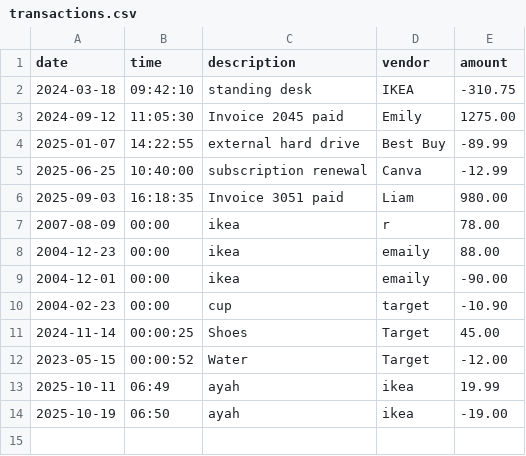
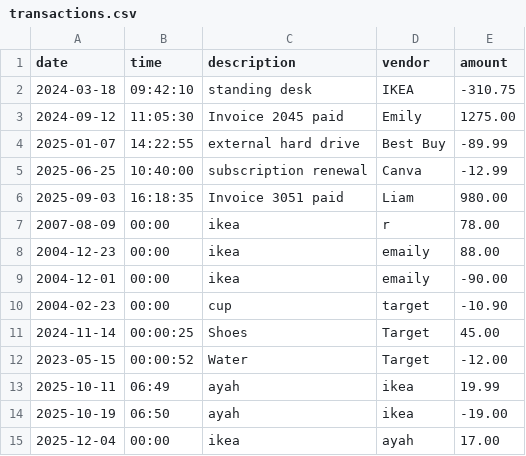
Before and after one commit to ayahrajab818-code/Accounting-Ledger-Application, a CSV file: transactions.csv, drawn as a sheet; the diff names each change by its address in the sheet, - before the commit and + after, or states it on an @@ line.

```diff
--- a/transactions.csv
+++ b/transactions.csv
+row 15: 2025-12-04 | 00:00 | ikea | ayah | 17.00
```
Also changed, not shown: 1 other file.
